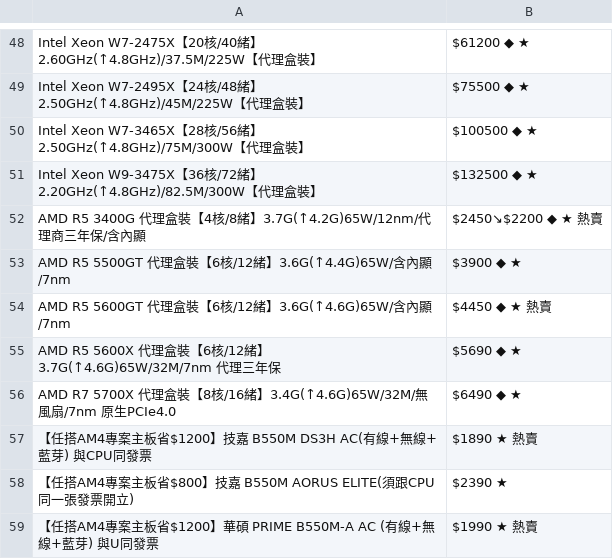
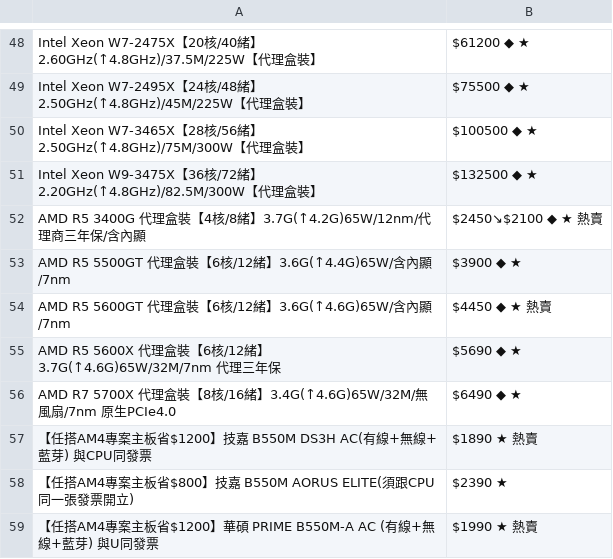
Before and after one commit to suouwang/ops_mid, a CSV file: api.csv, drawn as a sheet; only a part is shown, gaps mark what is left out; the diff covers the shown part only.

```diff
--- a/api.csv
+++ b/api.csv
@@ -51,3 +51,3 @@ Intel Xeon W7-3465X【28核/56緒】2.50GHz(↑4.8GHz)/75M/300W【代理盒裝
 Intel Xeon W9-3475X【36核/72緒】2.20GHz(↑4.8GHz)/82.5M/300W【代理盒裝】,$132500 ◆ ★
-AMD R5 3400G 代理盒裝【4核/8緒】3.7G(↑4.2G)65W/12nm/代理商三年保/含內顯,$2450↘$2200 ◆ ★ 熱賣
+AMD R5 3400G 代理盒裝【4核/8緒】3.7G(↑4.2G)65W/12nm/代理商三年保/含內顯,$2450↘$2100 ◆ ★ 熱賣
 AMD R5 5500GT 代理盒裝【6核/12緒】3.6G(↑4.4G)65W/含內顯/7nm,$3900 ◆ ★
```
Also changed, not shown: 6 added rows, 9 removed rows and 4 edited cells elsewhere in this file, 1 other file.
